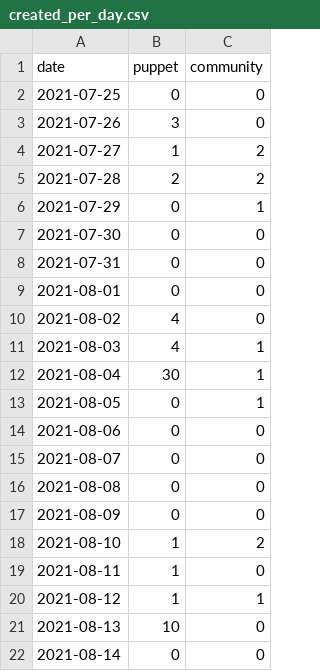
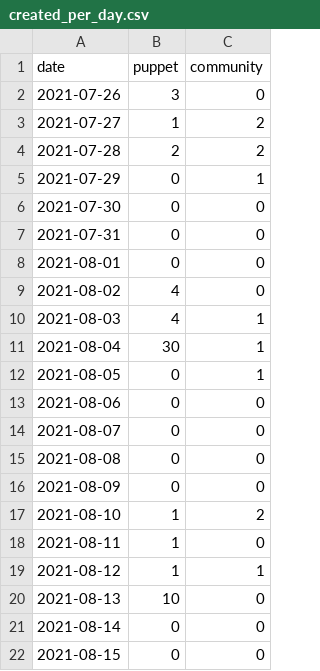
Before and after one commit to overlookinfra/community_management, a CSV file: created_per_day.csv, drawn as a sheet.

```diff
--- a/created_per_day.csv
+++ b/created_per_day.csv
@@ -1,3 +1,2 @@
 date,puppet,community
-2021-07-25,0,0
 2021-07-26,3,0
@@ -22 +21,2 @@ date,puppet,community
 2021-08-14,0,0
+2021-08-15,0,0
```
Also changed, not shown: docs/created_per_day.csv, 20 other files.
